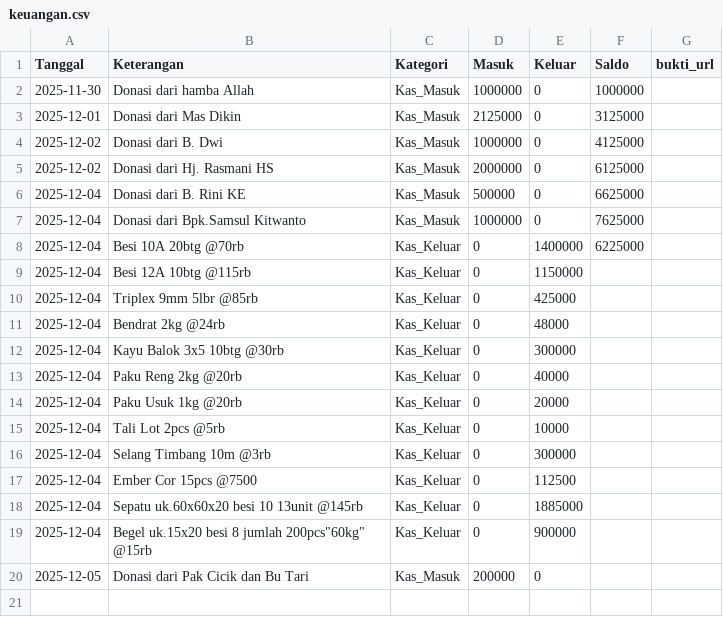
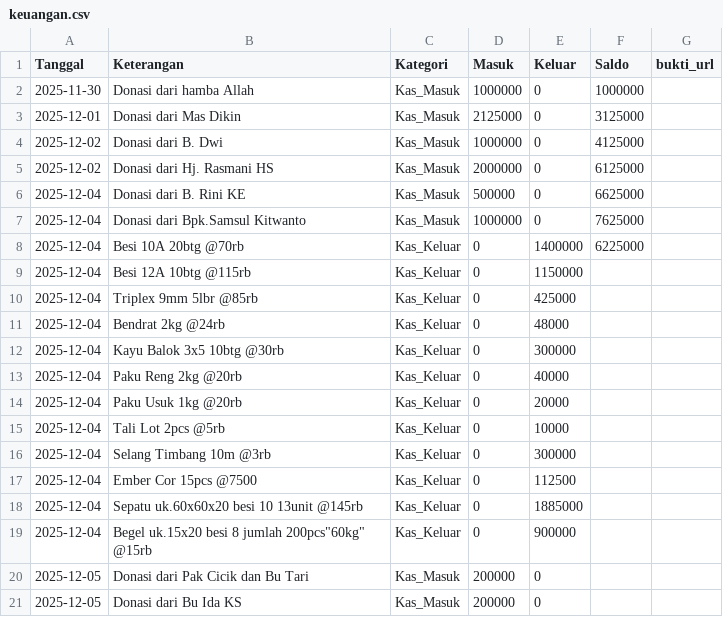
Before and after one commit to mushollaattaqwaklotok/sistem-keuangan-attaqwa, a CSV file: data/keuangan.csv, drawn as a sheet; the diff names each change by its address in the sheet, - before the commit and + after, or states it on an @@ line.

Commit message:
Update keuangan.csv

```diff
--- a/data/keuangan.csv
+++ b/data/keuangan.csv
+row 21: 2025-12-05 | Donasi dari Bu Ida KS | Kas_Masuk | 200000 | 0
```
